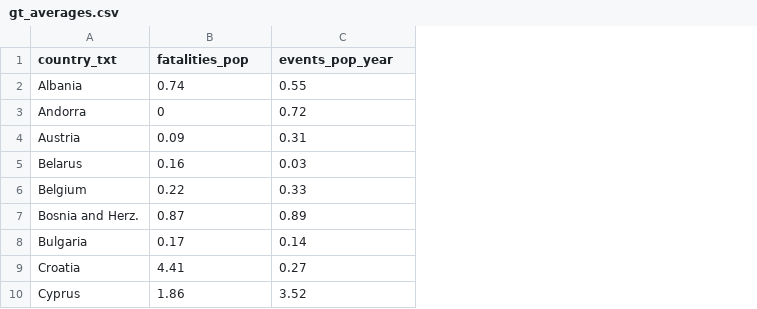
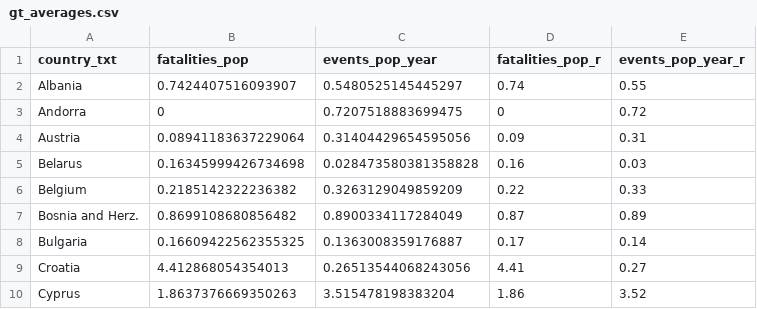
Before and after one commit to njcol7/FIT3179_Visualisation2, a CSV file: data/gt_averages.csv, drawn as a sheet; only a part is shown; addresses are those after the commit; the diff names each change by its address in the sheet, - before the commit and + after, or states it on an @@ line.

Commit message:
Add files via upload

```diff
--- a/data/gt_averages.csv
+++ b/data/gt_averages.csv
+column B (fatalities_pop), rows 2-10: 0.7424407516093907 | 0 | 0.08941183637229064 | 0.16345999426734698 | 0.2185142322236382 | 0.8699108680856482 | 0.16609422562355325 | 4.412868054354013 | 1.8637376669350263
+column C (events_pop_year), rows 2-10: 0.5480525145445297 | 0.7207518883699475 | 0.31404429654595056 | 0.028473580381358828 | 0.3263129049859209 | 0.8900334117284049 | 0.1363008359176887 | 0.26513544068243056 | 3.515478198383204
-D1: fatalities_pop
+D1: fatalities_pop_r
-E1: events_pop_year
+E1: events_pop_year_r
```
